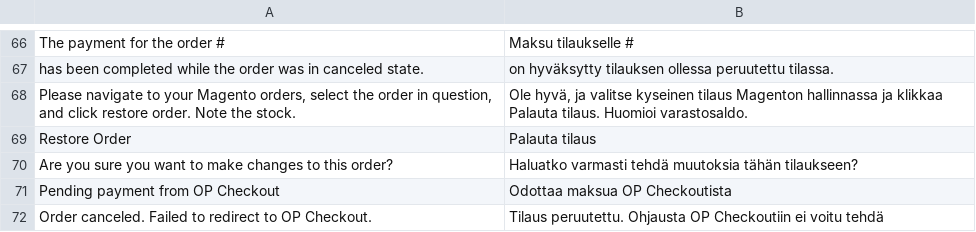
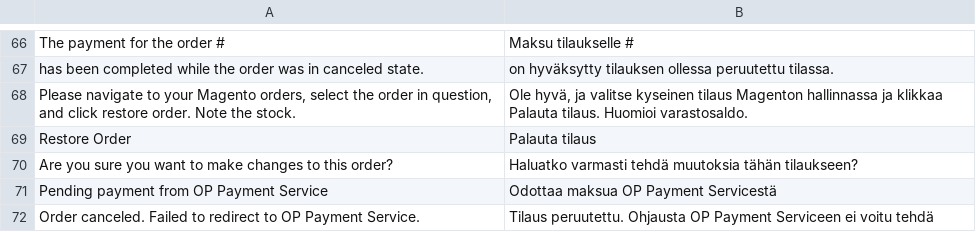
Before and after one commit to CheckoutFinland/checkout-finland-for-magento-2, a CSV file: app/code/Op/Checkout/i18n/fi_FI.csv, drawn as a sheet; only a part is shown, gaps mark what is left out; removed rows and columns are numbered as before the commit, all else as after; the diff names each change by its address in the sheet, - before the commit and + after, or states it on an @@ line.

```diff
--- a/app/code/Op/Checkout/i18n/fi_FI.csv
+++ b/app/code/Op/Checkout/i18n/fi_FI.csv
-row 71: Pending payment from OP Checkout | Odottaa maksua OP Checkoutista
+row 71: Pending payment from OP Payment Service | Odottaa maksua OP Payment Servicestä
-A72: …to OP Checkout.
+A72: …to OP Payment Service.
-B72: …Ohjausta OP Checkoutiin ei voitu…
+B72: …Ohjausta OP Payment Serviceen ei voitu…
```
Also changed, not shown: 13 other files.
